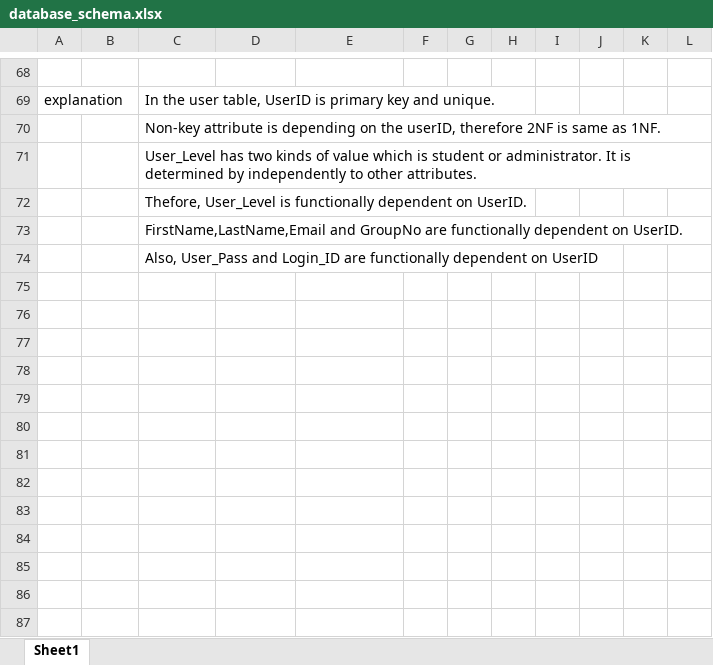
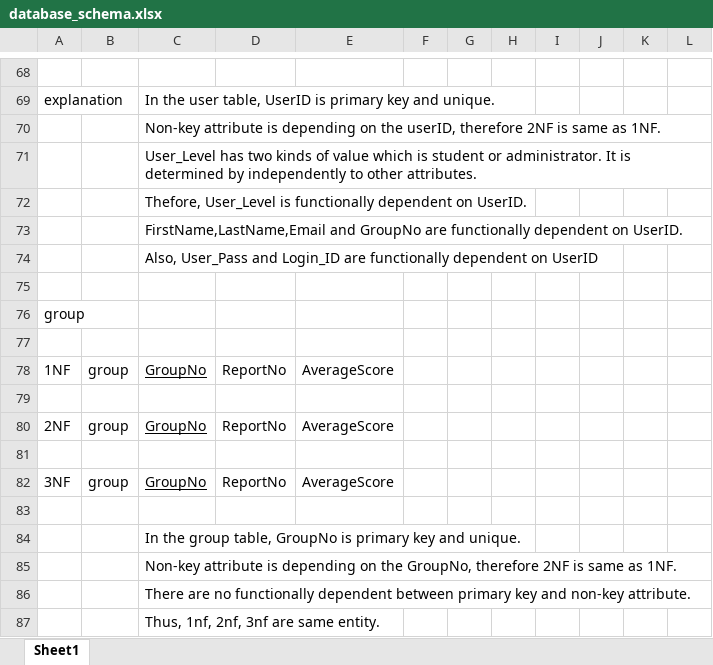
Before and after one commit to fadhliismail/databaseProject, an Excel workbook: databaseschema/database_schema.xlsx, sheet Sheet1, drawn as a sheet; only a part is shown, gaps mark what is left out; values as stored, in another font and other column widths than the file's, no borders; the diff names each change by its address in the sheet, - before the commit and + after, or states it on an @@ line.

Commit message:
revise2 dbschema

```diff
--- a/databaseschema/database_schema.xlsx (sheet Sheet1)
+++ b/databaseschema/database_schema.xlsx (sheet Sheet1)
+row 75: (empty)
+row 76: group
+row 77: (empty)
+row 78: 1NF | group | GroupNo | ReportNo | AverageScore
+row 79: (empty)
+row 80: 2NF | group | GroupNo | ReportNo | AverageScore
+row 81: (empty)
+row 82: 3NF | group | GroupNo | ReportNo | AverageScore
+row 83: (empty)
+row 84:  |  | In the group table, GroupNo is primary key and unique.
+row 85:  |  | Non-key attribute is depending on the GroupNo, therefore 2NF is same as 1NF.
+row 86:  |  | There are no functionally dependent between primary key and non-key attribute.
+row 87:  |  | Thus, 1nf, 2nf, 3nf are same entity.
```
